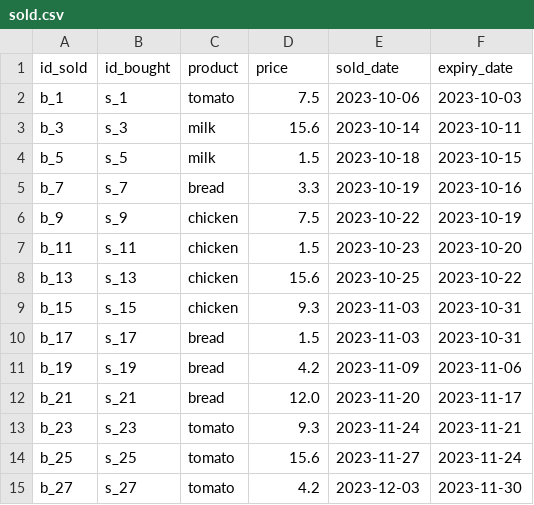
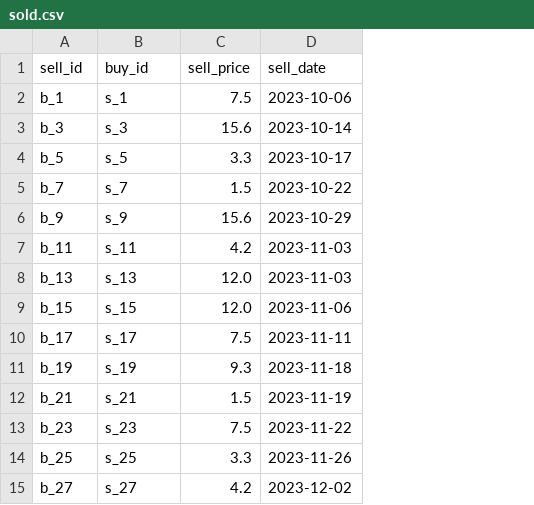
Before and after one commit to davidjfk/016_Superpy, a CSV file: data_pytest_create_boughtcsv_and_soldcsv_for_pytestcases_here/sold.csv, drawn as a sheet; removed rows and columns are numbered as before the commit, all else as after; the diff names each change by its address in the sheet, - before the commit and + after, or states it on an @@ line.

Commit message:
subject: fn fn_sell_product: Test Driven Development:
    1. implement fn sell_product
    2. make testcases for fn sell_product pass

```diff
--- a/data_pytest_create_boughtcsv_and_soldcsv_for_pytestcases_here/sold.csv
+++ b/data_pytest_create_boughtcsv_and_soldcsv_for_pytestcases_here/sold.csv
-column C, rows 2-15: tomato | milk | milk | bread | chicken | chicken | chicken | chicken | bread | bread | bread | tomato | tomato | tomato
-column E, rows 2-15: 2023-10-06 | 2023-10-14 | 2023-10-18 | 2023-10-19 | 2023-10-22 | 2023-10-23 | 2023-10-25 | 2023-11-03 | 2023-11-03 | 2023-11-09 | 2023-11-20 | 2023-11-24 | 2023-11-27 | 2023-12-03
-column F, rows 2-15: 2023-10-03 | 2023-10-11 | 2023-10-15 | 2023-10-16 | 2023-10-19 | 2023-10-20 | 2023-10-22 | 2023-10-31 | 2023-10-31 | 2023-11-06 | 2023-11-17 | 2023-11-21 | 2023-11-24 | 2023-11-30
+column D, rows 2-15: 2023-10-06 | 2023-10-14 | 2023-10-17 | 2023-10-22 | 2023-10-29 | 2023-11-03 | 2023-11-03 | 2023-11-06 | 2023-11-11 | 2023-11-18 | 2023-11-19 | 2023-11-22 | 2023-11-26 | 2023-12-02
-row 1: id_sold | id_bought | product | price | sold_date | expiry_date
+row 1: sell_id | buy_id | sell_price | sell_date
-C4: 1.5
+C4: 3.3
-C5: 3.3
+C5: 1.5
-C6: 7.5
+C6: 15.6
-C7: 1.5
+C7: 4.2
-C8: 15.6
+C8: 12.0
-C9: 9.3
+C9: 12.0
-C10: 1.5
+C10: 7.5
-C11: 4.2
+C11: 9.3
-C12: 12.0
+C12: 1.5
-C13: 9.3
+C13: 7.5
-C14: 15.6
+C14: 3.3
```
Also changed, not shown: data_pytest_create_boughtcsv_and_soldcsv_for_pytestcases_here/bought.csv, 6 other files.
